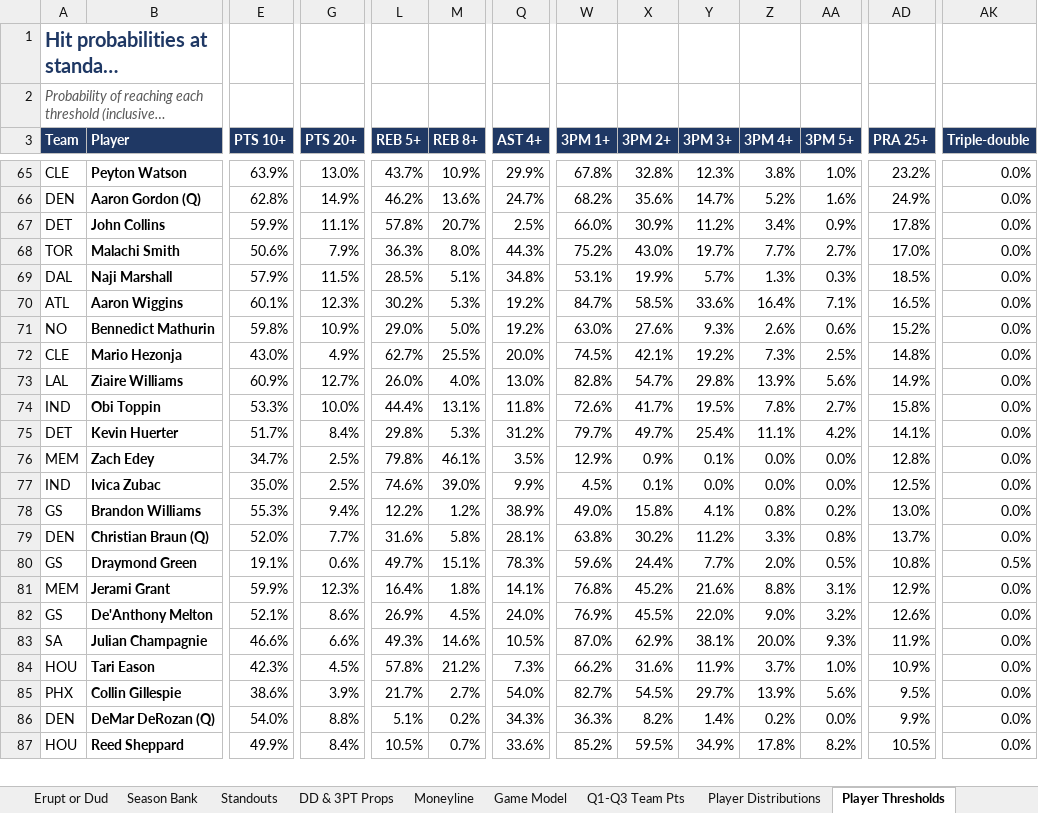
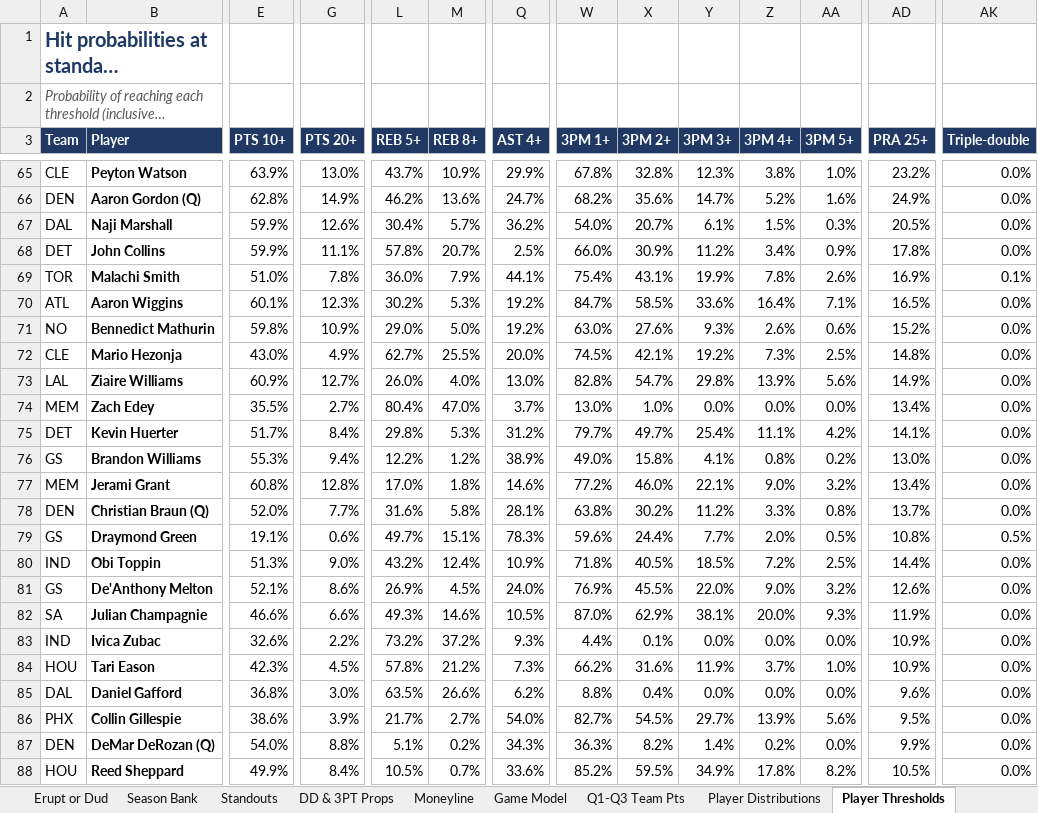
Before and after one commit to HeyShawtty/nba-quant-desk, an Excel workbook: reports/NBA_Quant_Report_2026-11-09.xlsx, sheet Player Thresholds, drawn as a sheet; only a part is shown, gaps mark what is left out; long unchanged cells end in …; values as stored, in another font and other column widths than the file's, no borders; removed rows and columns are numbered as before the commit, all else as after; rows hold the shown columns only; the diff covers the shown part only; the diff names each change by its address in the sheet, - before the commit and + after, or states it on an @@ line.

```diff
--- a/reports/NBA_Quant_Report_2026-11-09.xlsx (sheet Player Thresholds)
+++ b/reports/NBA_Quant_Report_2026-11-09.xlsx (sheet Player Thresholds)
+row 67: DAL | Naji Marshall | 59.9% | 12.6% | 30.4% | 5.7% | 36.2% | 54.0% | 20.7% | 6.1% | 1.5% | 0.3% | 20.5% | 0.0%
-E69 (PTS 10+): 50.6%
+E69 (PTS 10+): 51.0%
-G69 (PTS 20+): 7.9%
+G69 (PTS 20+): 7.8%
-L69 (REB 5+): 36.3%
+L69 (REB 5+): 36.0%
-M69 (REB 8+): 8.0%
+M69 (REB 8+): 7.9%
-Q69 (AST 4+): 44.3%
+Q69 (AST 4+): 44.1%
-W69 (3PM 1+): 75.2%
+W69 (3PM 1+): 75.4%
-X69 (3PM 2+): 43.0%
+X69 (3PM 2+): 43.1%
-Y69 (3PM 3+): 19.7%
+Y69 (3PM 3+): 19.9%
-Z69 (3PM 4+): 7.7%
+Z69 (3PM 4+): 7.8%
-AA69 (3PM 5+): 2.7%
+AA69 (3PM 5+): 2.6%
-AD69 (PRA 25+): 17.0%
+AD69 (PRA 25+): 16.9%
-AK69 (Triple-double): 0.0%
+AK69 (Triple-double): 0.1%
-row 69: DAL | Naji Marshall | 57.9% | 11.5% | 28.5% | 5.1% | 34.8% | 53.1% | 19.9% | 5.7% | 1.3% | 0.3% | 18.5% | 0.0%
-row 74: IND | Obi Toppin | 53.3% | 10.0% | 44.4% | 13.1% | 11.8% | 72.6% | 41.7% | 19.5% | 7.8% | 2.7% | 15.8% | 0.0%
+row 74: MEM | Zach Edey | 35.5% | 2.7% | 80.4% | 47.0% | 3.7% | 13.0% | 1.0% | 0.0% | 0.0% | 0.0% | 13.4% | 0.0%
-row 76: MEM | Zach Edey | 34.7% | 2.5% | 79.8% | 46.1% | 3.5% | 12.9% | 0.9% | 0.1% | 0.0% | 0.0% | 12.8% | 0.0%
-row 77: IND | Ivica Zubac | 35.0% | 2.5% | 74.6% | 39.0% | 9.9% | 4.5% | 0.1% | 0.0% | 0.0% | 0.0% | 12.5% | 0.0%
+row 77: MEM | Jerami Grant | 60.8% | 12.8% | 17.0% | 1.8% | 14.6% | 77.2% | 46.0% | 22.1% | 9.0% | 3.2% | 13.4% | 0.0%
-row 81: MEM | Jerami Grant | 59.9% | 12.3% | 16.4% | 1.8% | 14.1% | 76.8% | 45.2% | 21.6% | 8.8% | 3.1% | 12.9% | 0.0%
+row 80: IND | Obi Toppin | 51.3% | 9.0% | 43.2% | 12.4% | 10.9% | 71.8% | 40.5% | 18.5% | 7.2% | 2.5% | 14.4% | 0.0%
+row 83: IND | Ivica Zubac | 32.6% | 2.2% | 73.2% | 37.2% | 9.3% | 4.4% | 0.1% | 0.0% | 0.0% | 0.0% | 10.9% | 0.0%
+row 85: DAL | Daniel Gafford | 36.8% | 3.0% | 63.5% | 26.6% | 6.2% | 8.8% | 0.4% | 0.0% | 0.0% | 0.0% | 9.6% | 0.0%
```
Also changed, not shown: 15 added rows, 16 removed rows and 224 edited cells elsewhere in this sheet, sheet Player Distributions, sheet Rotations & Breakouts, sheet Box Scores, sheet SGP & Boost, sheet Moneyline, sheet Standouts, 10 more sheets, formulas that keep their value, reports/Data_Bank_2026-27.xlsx, 7 other files.
